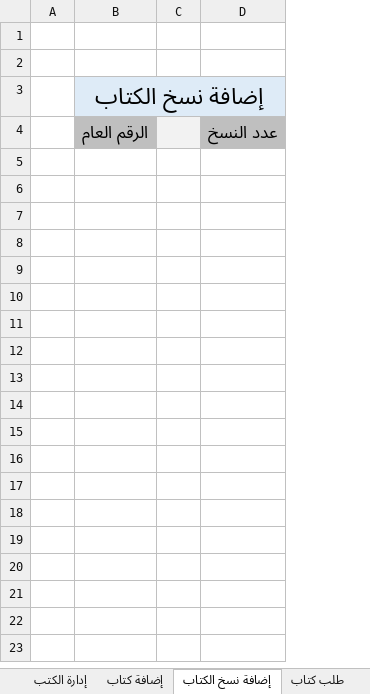
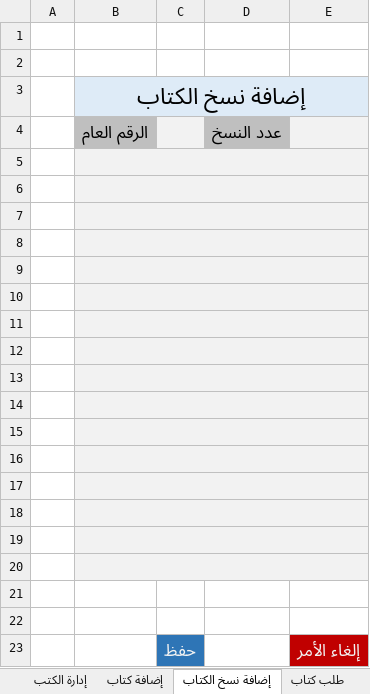
Before and after one commit to EmadAlareefi/Emad-Yousef, an Excel workbook: Emad Branch/inertfaces.xlsx, sheet إضافة نسخ الكتاب, drawn as a sheet; values as stored, in another font and other column widths than the file's, no borders; removed rows and columns are numbered as before the commit, all else as after; the diff names each change by its address in the sheet, - before the commit and + after, or states it on an @@ line.

```diff
--- a/Emad Branch/inertfaces.xlsx (sheet إضافة نسخ الكتاب)
+++ b/Emad Branch/inertfaces.xlsx (sheet إضافة نسخ الكتاب)
-column C, empty
+column C, empty
+column E, empty
+row 5: (empty)
+row 6: (empty)
+row 7: (empty)
+row 8: (empty)
+row 9: (empty)
+row 10: (empty)
+row 11: (empty)
+row 12: (empty)
+row 13: (empty)
+row 14: (empty)
+row 15: (empty)
+row 16: (empty)
+row 17: (empty)
+row 18: (empty)
+row 19: (empty)
+row 20: (empty)
+row 21: (empty)
+row 22: (empty)
+row 23:  |  | حفظ |  | إلغاء الأمر
```
Also changed, not shown: sheet الغرامات, sheet الإستعلام عن الكتاب, sheet إعارة كتاب, sheet إضافة عضو, sheet إضافة كتاب, sheet إضافة موظف, 5 more sheets, other sheet tabs.
